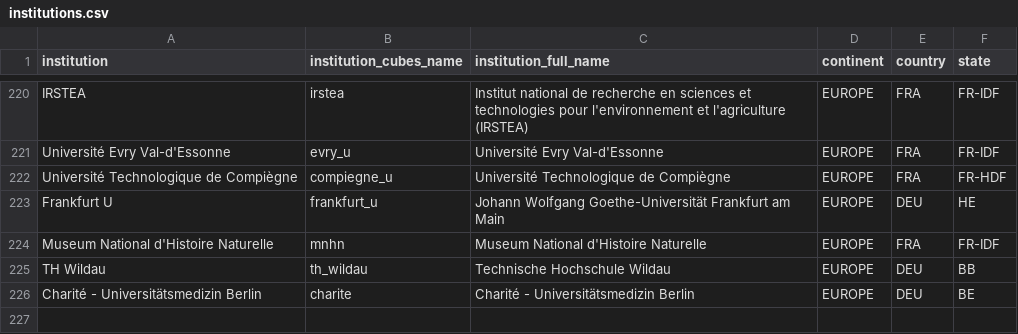
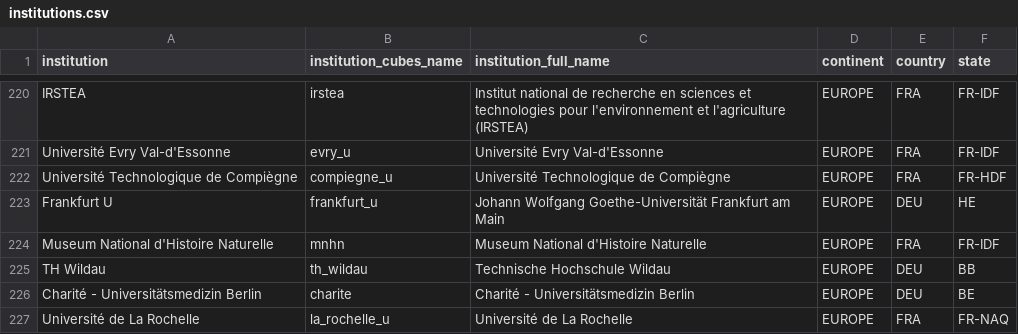
Before and after one commit to OpenAPC/openapc-olap, a CSV file: static/institutions.csv, drawn as a sheet; only a part is shown, gaps mark what is left out; the diff names each change by its address in the sheet, - before the commit and + after, or states it on an @@ line.

Commit message:
new institution added

```diff
--- a/static/institutions.csv
+++ b/static/institutions.csv
+row 227: Université de La Rochelle | la_rochelle_u | Université de La Rochelle | EUROPE | FRA | FR-NAQ
```
